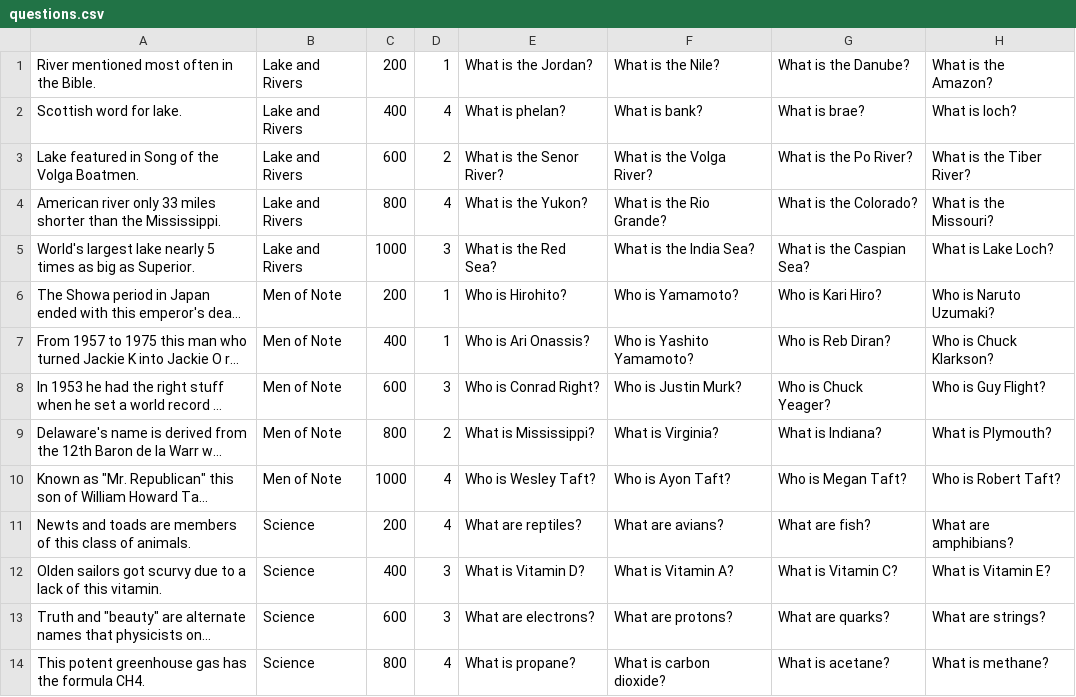
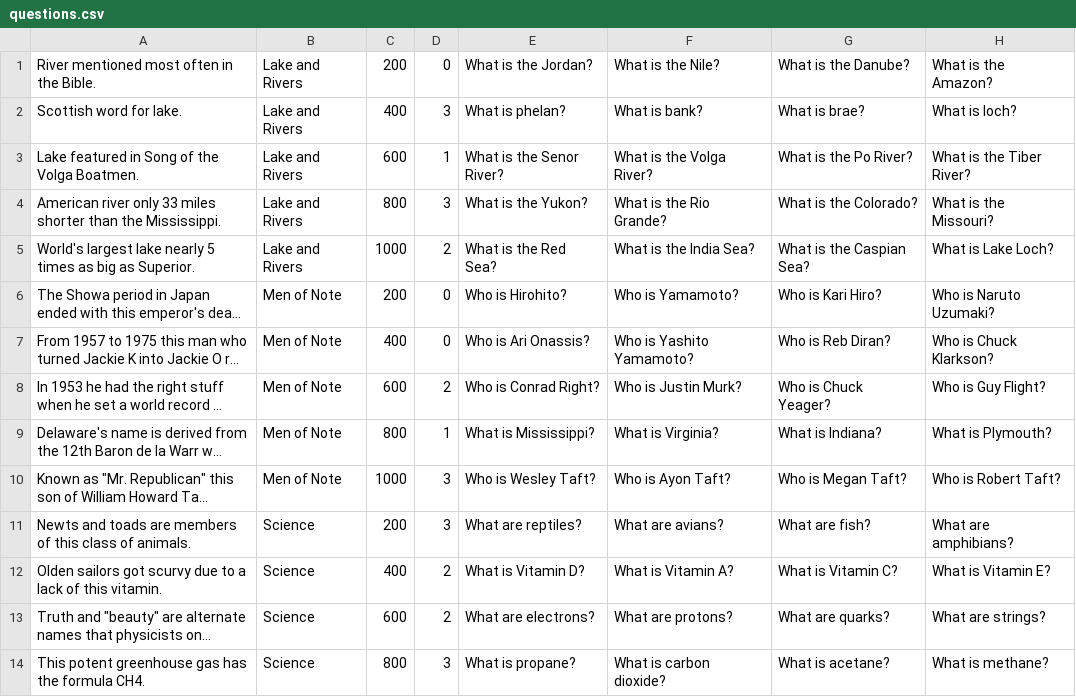
Before and after one commit to ayonbakshi/jeopardy, a CSV file: Jeopardy/src/data/questions.csv, drawn as a sheet; only a part is shown; long unchanged cells end in …; the diff covers the shown part only; the diff names each change by its address in the sheet, - before the commit and + after, or states it on an @@ line.

Commit message:
Fixed an issue where the correct answers counted from 1 in data/questions.csv but counted from 0 in QuestionPanel.java.
data/questions.csv now also counts from 0.

```diff
--- a/Jeopardy/src/data/questions.csv
+++ b/Jeopardy/src/data/questions.csv
-D1: 1
+D1: 0
-D2: 4
+D2: 3
-D3: 2
+D3: 1
-D4: 4
+D4: 3
-D5: 3
+D5: 2
-D6:D7: 1
+D6:D7: 0
-D8: 3
+D8: 2
-D9: 2
+D9: 1
-D10:D11: 4
+D10:D11: 3
-D12:D13: 3
+D12:D13: 2
-D14: 4
+D14: 3
```
Also changed, not shown: 16 edited cells elsewhere in this file.
